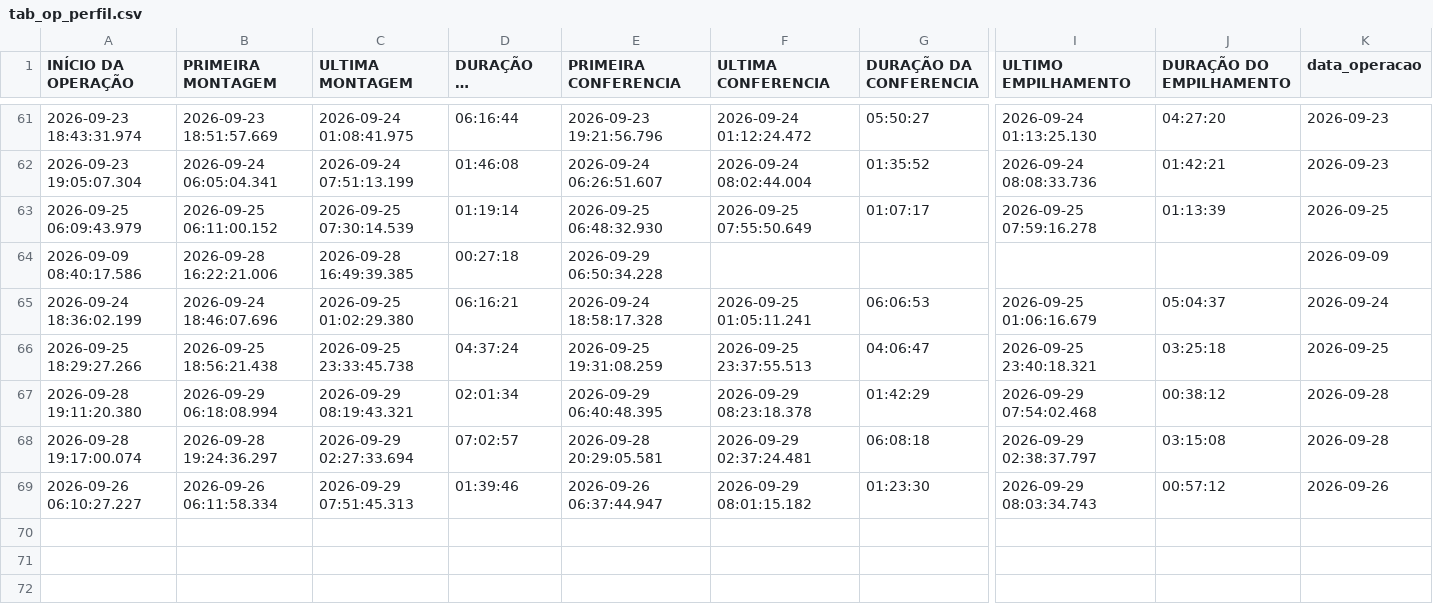
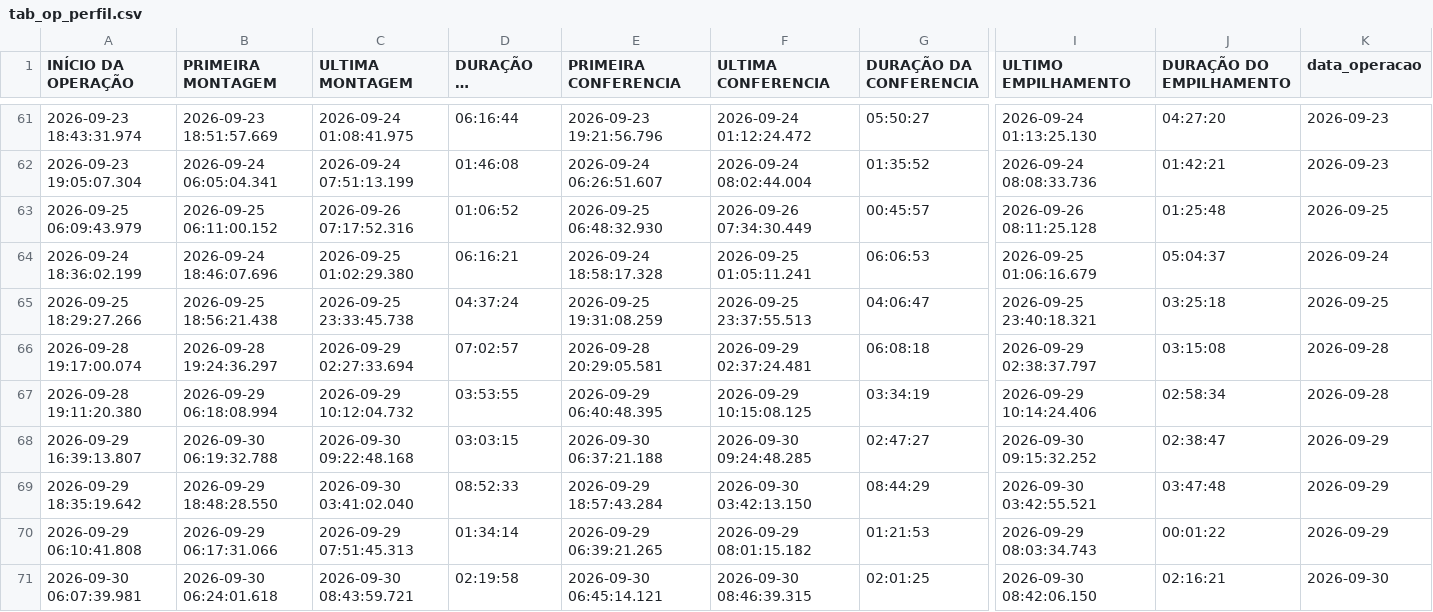
Before and after one commit to diogojfr/report-cdc-streamlit, a CSV file: data/tab_op_perfil.csv, drawn as a sheet; only a part is shown, gaps mark what is left out; long unchanged cells end in …; removed rows and columns are numbered as before the commit, all else as after; rows hold the shown columns only; the diff covers the shown part only; the diff names each change by its address in the sheet, - before the commit and + after, or states it on an @@ line.

```diff
--- a/data/tab_op_perfil.csv
+++ b/data/tab_op_perfil.csv
-C63 (ULTIMA MONTAGEM): 2026-09-25 07:30:14.539
+C63 (ULTIMA MONTAGEM): 2026-09-26 07:17:52.316
-D63 (DURAÇÃO DA MONTAGEM): 01:19:14
+D63 (DURAÇÃO DA MONTAGEM): 01:06:52
-F63 (ULTIMA CONFERENCIA): 2026-09-25 07:55:50.649
+F63 (ULTIMA CONFERENCIA): 2026-09-26 07:34:30.449
-G63 (DURAÇÃO DA CONFERENCIA): 01:07:17
+G63 (DURAÇÃO DA CONFERENCIA): 00:45:57
-I63 (ULTIMO EMPILHAMENTO): 2026-09-25 07:59:16.278
+I63 (ULTIMO EMPILHAMENTO): 2026-09-26 08:11:25.128
-J63 (DURAÇÃO DO EMPILHAMENTO): 01:13:39
+J63 (DURAÇÃO DO EMPILHAMENTO): 01:25:48
-row 64: 2026-09-09 08:40:17.586 | 2026-09-28 16:22:21.006 | 2026-09-28 16:49:39.385 | 00:27:18 | 2026-09-29 06:50:34.228 |  |  |  |  | 2026-09-09
-row 67: 2026-09-28 19:11:20.380 | 2026-09-29 06:18:08.994 | 2026-09-29 08:19:43.321 | 02:01:34 | 2026-09-29 06:40:48.395 | 2026-09-29 08:23:18.378 | 01:42:29 | 2026-09-29 07:54:02.468 | 00:38:12 | 2026-09-28
+row 67: 2026-09-28 19:11:20.380 | 2026-09-29 06:18:08.994 | 2026-09-29 10:12:04.732 | 03:53:55 | 2026-09-29 06:40:48.395 | 2026-09-29 10:15:08.125 | 03:34:19 | 2026-09-29 10:14:24.406 | 02:58:34 | 2026-09-28
+row 68: 2026-09-29 16:39:13.807 | 2026-09-30 06:19:32.788 | 2026-09-30 09:22:48.168 | 03:03:15 | 2026-09-30 06:37:21.188 | 2026-09-30 09:24:48.285 | 02:47:27 | 2026-09-30 09:15:32.252 | 02:38:47 | 2026-09-29
+row 69: 2026-09-29 18:35:19.642 | 2026-09-29 18:48:28.550 | 2026-09-30 03:41:02.040 | 08:52:33 | 2026-09-29 18:57:43.284 | 2026-09-30 03:42:13.150 | 08:44:29 | 2026-09-30 03:42:55.521 | 03:47:48 | 2026-09-29
-A70 (INÍCIO DA OPERAÇÃO): 2026-09-26 06:10:27.227
+A70 (INÍCIO DA OPERAÇÃO): 2026-09-29 06:10:41.808
-B70 (PRIMEIRA MONTAGEM): 2026-09-26 06:11:58.334
+B70 (PRIMEIRA MONTAGEM): 2026-09-29 06:17:31.066
-D70 (DURAÇÃO DA MONTAGEM): 01:39:46
+D70 (DURAÇÃO DA MONTAGEM): 01:34:14
-E70 (PRIMEIRA CONFERENCIA): 2026-09-26 06:37:44.947
+E70 (PRIMEIRA CONFERENCIA): 2026-09-29 06:39:21.265
-G70 (DURAÇÃO DA CONFERENCIA): 01:23:30
+G70 (DURAÇÃO DA CONFERENCIA): 01:21:53
-J70 (DURAÇÃO DO EMPILHAMENTO): 00:57:12
+J70 (DURAÇÃO DO EMPILHAMENTO): 00:01:22
-K70 (data_operacao): 2026-09-26
+K70 (data_operacao): 2026-09-29
+row 71: 2026-09-30 06:07:39.981 | 2026-09-30 06:24:01.618 | 2026-09-30 08:43:59.721 | 02:19:58 | 2026-09-30 06:45:14.121 | 2026-09-30 08:46:39.315 | 02:01:25 | 2026-09-30 08:42:06.150 | 02:16:21 | 2026-09-30
```
Also changed, not shown: 1 edited cell elsewhere in this file, data/caixa_hora.csv, data/tab_duracao_operacao.csv, 9 other files.
